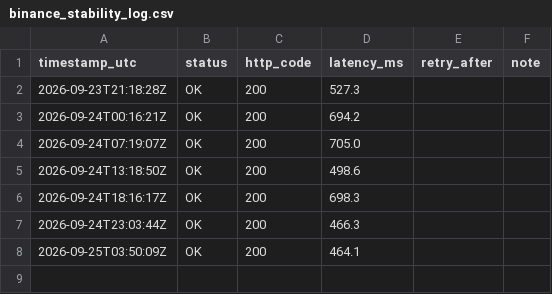
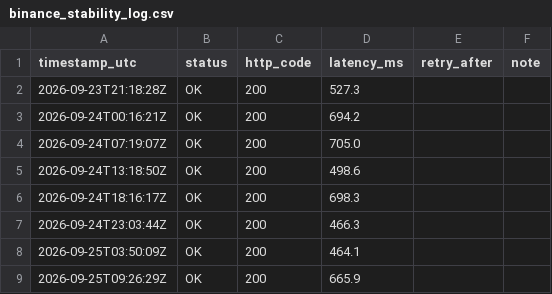
Before and after one commit to Franciscoovlasic/Pruebas-workflows, a CSV file: data/binance_stability_log.csv, drawn as a sheet; the diff names each change by its address in the sheet, - before the commit and + after, or states it on an @@ line.

```diff
--- a/data/binance_stability_log.csv
+++ b/data/binance_stability_log.csv
+row 9: 2026-09-25T09:26:29Z | OK | 200 | 665.9
```
